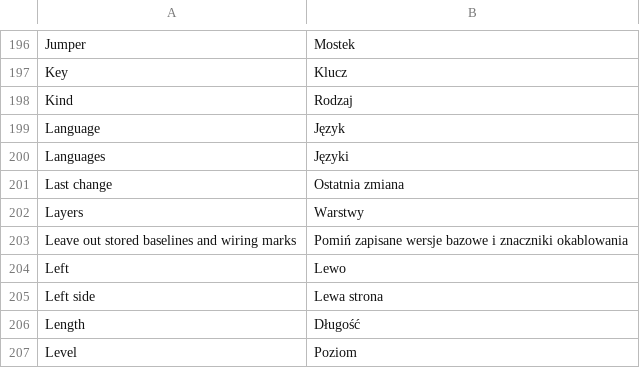
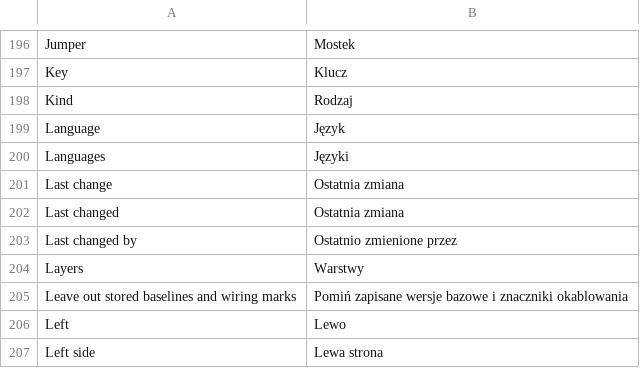
Before and after one commit to nilres/OpenECraft, a TSV file: crates/openecraft-i18n/src/catalog/common/pl.tsv, drawn as a sheet; only a part is shown, gaps mark what is left out; the shorter side is filled out with more unchanged rows; the diff names each change by its address in the sheet, - before the commit and + after, or states it on an @@ line.

```diff
--- a/crates/openecraft-i18n/src/catalog/common/pl.tsv
+++ b/crates/openecraft-i18n/src/catalog/common/pl.tsv
+row 202: Last changed | Ostatnia zmiana
+row 203: Last changed by | Ostatnio zmienione przez
```
Also changed, not shown: crates/openecraft-i18n/src/catalog/common/hu.tsv, crates/openecraft-i18n/src/catalog/common/pt.tsv, 47 other files.
